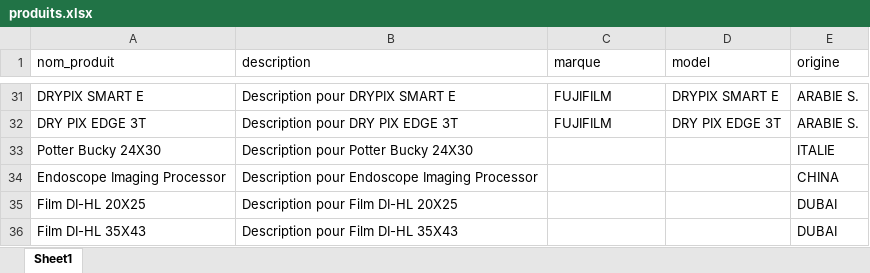
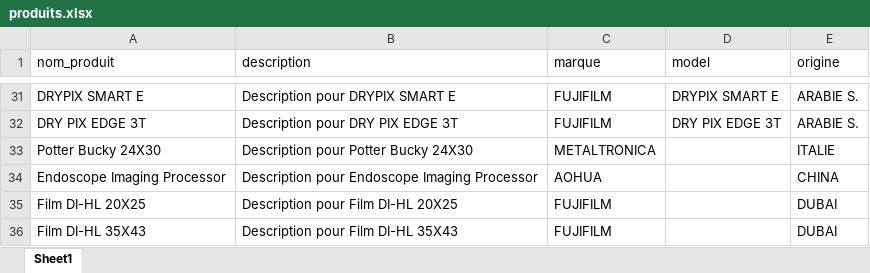
Before and after one commit to assagouJo/gestock, an Excel workbook: produits.xlsx, sheet Sheet1, drawn as a sheet; only a part is shown, gaps mark what is left out; values as stored, in another font and other column widths than the file's, no borders; the diff covers the shown part only; the diff names each change by its address in the sheet, - before the commit and + after, or states it on an @@ line.

```diff
--- a/produits.xlsx (sheet Sheet1)
+++ b/produits.xlsx (sheet Sheet1)
-C33 (marque): (empty)
+C33 (marque): METALTRONICA
-C34 (marque): (empty)
+C34 (marque): AOHUA
-C35:C36 (marque): (empty)
+C35:C36 (marque): FUJIFILM
```
Also changed, not shown: 22 edited cells elsewhere in this sheet, 1 other file.
